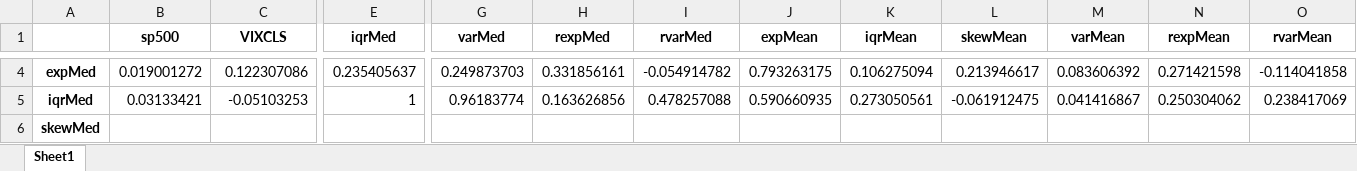
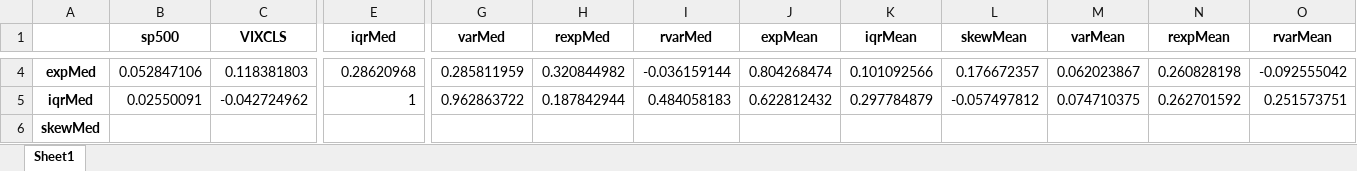
Before and after one commit to iworld1991/IncExpProject, an Excel workbook: WorkingFolder/Tables/corr3mvM.xlsx, sheet Sheet1, drawn as a sheet; only a part is shown, gaps mark what is left out; values as stored, in another font and other column widths than the file's, no borders; the diff covers the shown part only; the diff names each change by its address in the sheet, - before the commit and + after, or states it on an @@ line.

```diff
--- a/WorkingFolder/Tables/corr3mvM.xlsx (sheet Sheet1)
+++ b/WorkingFolder/Tables/corr3mvM.xlsx (sheet Sheet1)
-B4 (sp500): 0.019001272
+B4 (sp500): 0.052847106
-C4 (VIXCLS): 0.122307086
+C4 (VIXCLS): 0.118381803
-E4 (iqrMed): 0.235405637
+E4 (iqrMed): 0.28620968
-G4 (varMed): 0.249873703
+G4 (varMed): 0.285811959
-H4 (rexpMed): 0.331856161
+H4 (rexpMed): 0.320844982
-I4 (rvarMed): -0.054914782
+I4 (rvarMed): -0.036159144
-J4 (expMean): 0.793263175
+J4 (expMean): 0.804268474
-K4 (iqrMean): 0.106275094
+K4 (iqrMean): 0.101092566
-L4 (skewMean): 0.213946617
+L4 (skewMean): 0.176672357
-M4 (varMean): 0.083606392
+M4 (varMean): 0.062023867
-N4 (rexpMean): 0.271421598
+N4 (rexpMean): 0.260828198
-O4 (rvarMean): -0.114041858
+O4 (rvarMean): -0.092555042
-B5 (sp500): 0.03133421
+B5 (sp500): 0.02550091
-C5 (VIXCLS): -0.05103253
+C5 (VIXCLS): -0.042724962
-G5 (varMed): 0.96183774
+G5 (varMed): 0.962863722
-H5 (rexpMed): 0.163626856
+H5 (rexpMed): 0.187842944
-I5 (rvarMed): 0.478257088
+I5 (rvarMed): 0.484058183
-J5 (expMean): 0.590660935
+J5 (expMean): 0.622812432
-K5 (iqrMean): 0.273050561
+K5 (iqrMean): 0.297784879
-L5 (skewMean): -0.061912475
+L5 (skewMean): -0.057497812
-M5 (varMean): 0.041416867
+M5 (varMean): 0.074710375
-N5 (rexpMean): 0.250304062
+N5 (rexpMean): 0.262701592
-O5 (rvarMean): 0.238417069
+O5 (rvarMean): 0.251573751
```
Also changed, not shown: 131 edited cells elsewhere in this sheet, WorkingFolder/Tables/macro_corr.xlsx, WorkingFolder/Tables/macro_corr_HHinc_gr.xlsx, 54 other files.
